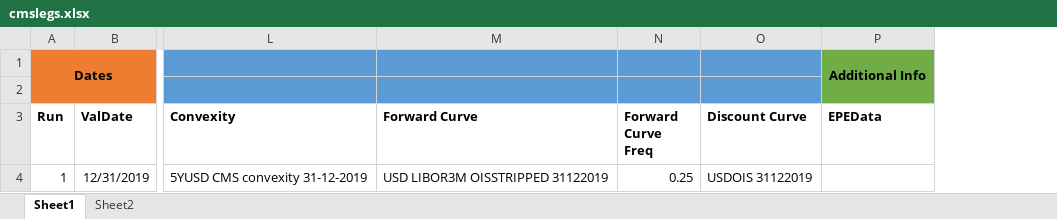
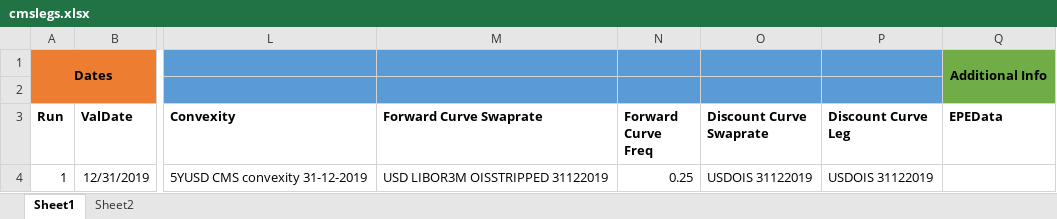
Before and after one commit to VincentVerelst/CVA-Tool, an Excel workbook: Input/Runfiles/Pricing/cmslegs.xlsx, sheet Sheet1, drawn as a sheet; only a part is shown, gaps mark what is left out; values as stored, in another font and other column widths than the file's, no borders; the diff names each change by its address in the sheet, - before the commit and + after, or states it on an @@ line.

```diff
--- a/Input/Runfiles/Pricing/cmslegs.xlsx (sheet Sheet1)
+++ b/Input/Runfiles/Pricing/cmslegs.xlsx (sheet Sheet1)
+column P (Discount Curve Leg), row 4: USDOIS 31122019
-M3: Forward Curve
+M3: Forward Curve Swaprate
-O3: Discount Curve
+O3: Discount Curve Swaprate
```
Also changed, not shown: Output/exposures.xlsx, 1 other file.
